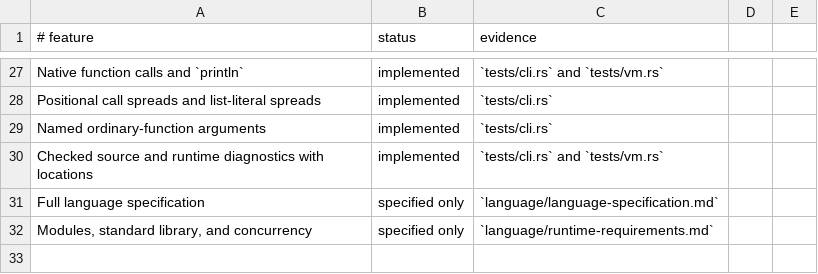
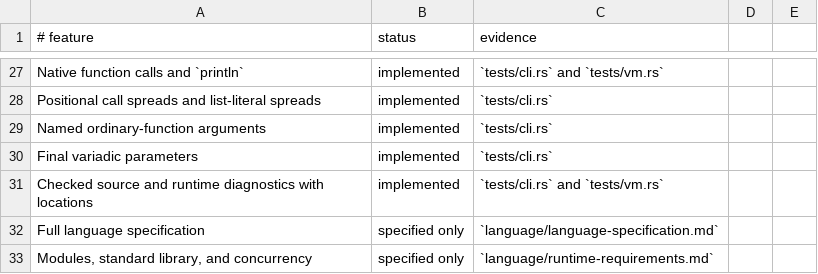
Before and after one commit to babyman/slug-rs, a TSV file: docs/language-support.tsv, drawn as a sheet; only a part is shown, gaps mark what is left out.

Commit message:
feat(vm/compiler): add support for final variadic parameters
Implement final variadic parameters for function definitions and calls,
including runtime binding and validation for named rest parameters.
Update the VM to handle positional splits and rest lists dynamically.
Remove legacy checks for unimplemented variadic behaviors.

Extend tests, docs, and changelog to reflect support for variadic
parameters, improving language feature completeness.

```diff
--- a/docs/language-support.tsv
+++ b/docs/language-support.tsv
@@ -29,2 +29,3 @@ Positional call spreads and list-literal spreads|implemented|`tests/cli.rs`
 Named ordinary-function arguments|implemented|`tests/cli.rs`
+Final variadic parameters|implemented|`tests/cli.rs`
 Checked source and runtime diagnostics with locations|implemented|`tests/cli.rs` and `tests/vm.rs`
```
Also changed, not shown: 6 other files.
